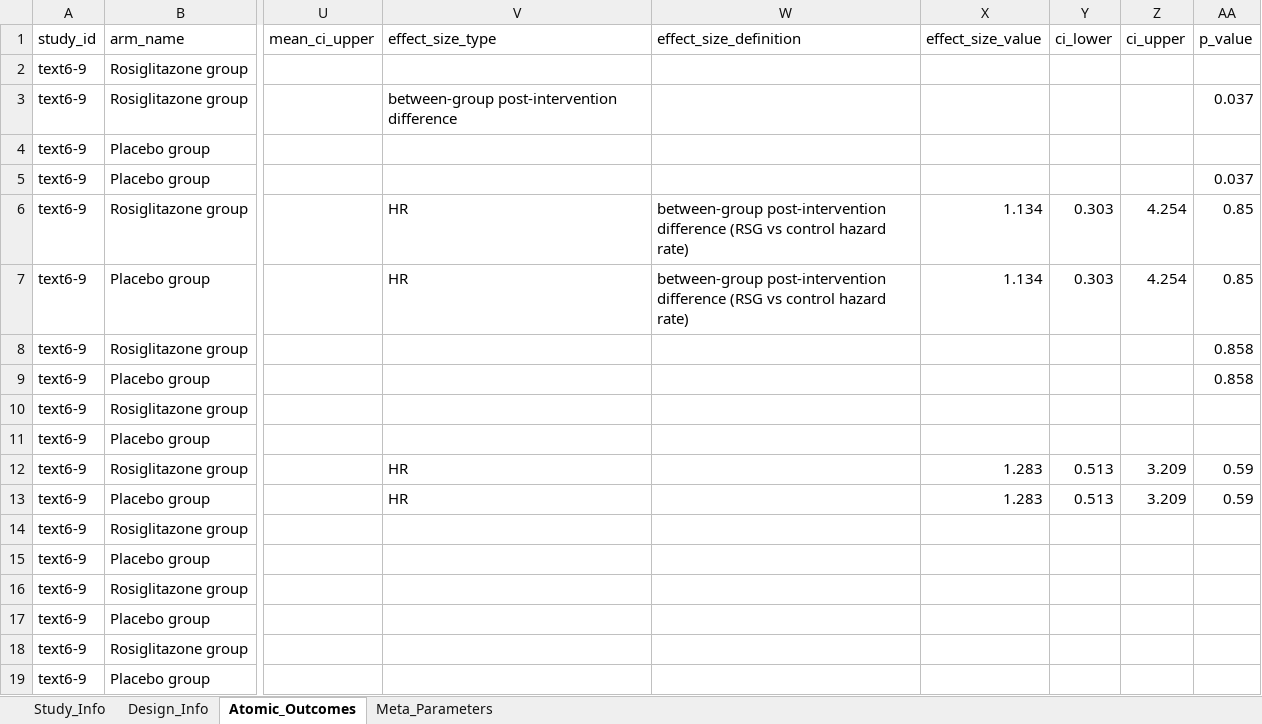
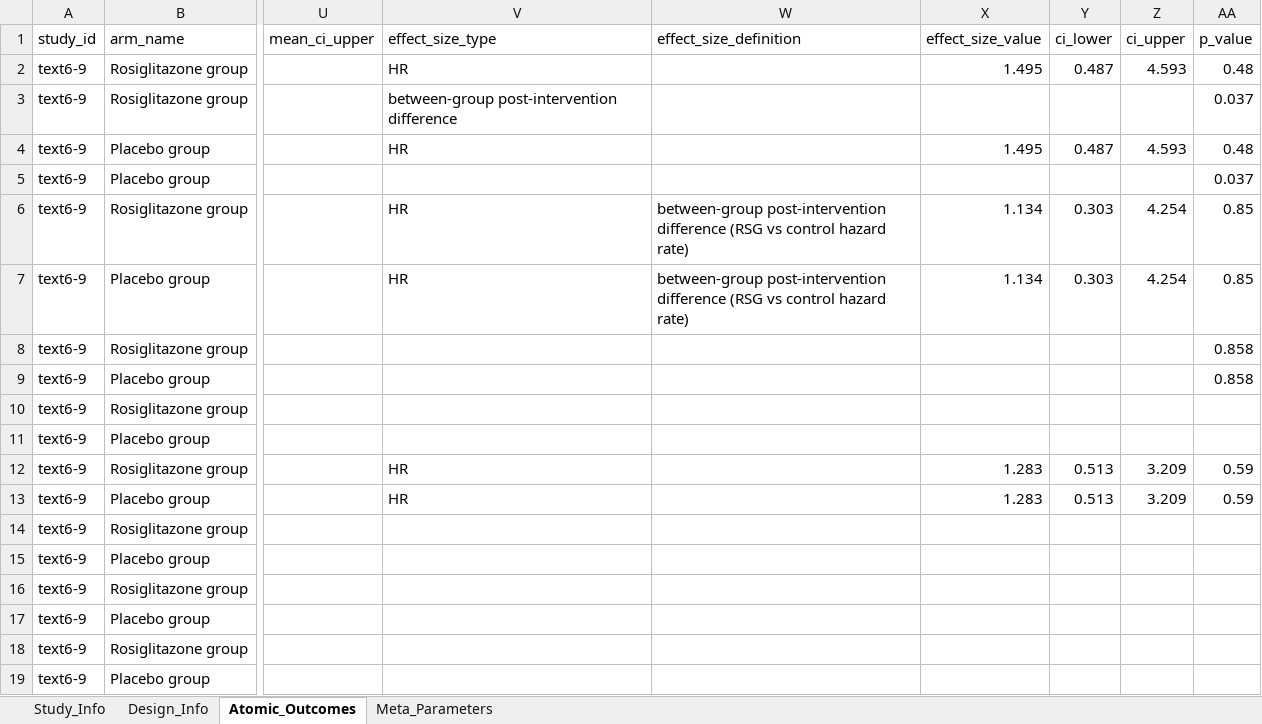
Before and after one commit to yijiajiajiajiajia/MAU-RCT-Extraction, an Excel workbook: Diabetes Meta-Dataset/Gold Standard/meta_analysis_results_text6-9黄金标准.xlsx, sheet Atomic_Outcomes, drawn as a sheet; only a part is shown, gaps mark what is left out; values as stored, in another font and other column widths than the file's, no borders; the diff names each change by its address in the sheet, - before the commit and + after, or states it on an @@ line.

```diff
--- a/Diabetes Meta-Dataset/Gold Standard/meta_analysis_results_text6-9黄金标准.xlsx (sheet Atomic_Outcomes)
+++ b/Diabetes Meta-Dataset/Gold Standard/meta_analysis_results_text6-9黄金标准.xlsx (sheet Atomic_Outcomes)
-V2 (effect_size_type): (empty)
+V2 (effect_size_type): HR
-X2 (effect_size_value): (empty)
+X2 (effect_size_value): 1.495
-Y2 (ci_lower): (empty)
+Y2 (ci_lower): 0.487
-Z2 (ci_upper): (empty)
+Z2 (ci_upper): 4.593
-AA2 (p_value): (empty)
+AA2 (p_value): 0.48
-V4 (effect_size_type): (empty)
+V4 (effect_size_type): HR
-X4 (effect_size_value): (empty)
+X4 (effect_size_value): 1.495
-Y4 (ci_lower): (empty)
+Y4 (ci_lower): 0.487
-Z4 (ci_upper): (empty)
+Z4 (ci_upper): 4.593
-AA4 (p_value): (empty)
+AA4 (p_value): 0.48
```
Also changed, not shown: Diabetes Meta-Dataset/Gold Standard/meta_analysis_results_text6-8黄金标准.xlsx, Large-Scale Psychiatry Meta-Dataset/Gold Standard/meta_analysis_results_text4-34黄金标准.xlsx, 23 other files.
